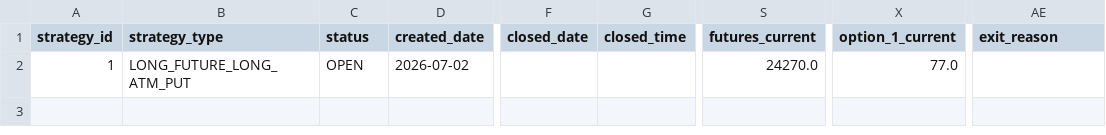
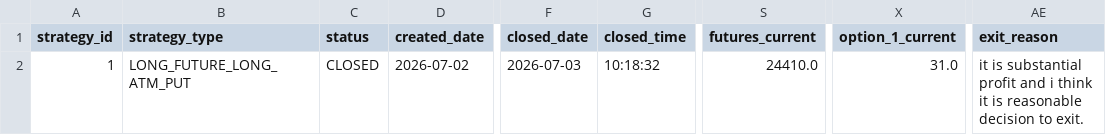
Before and after one commit to vinaykelkar/market-pulse-league, a CSV file: data/strategy_trades.csv, drawn as a sheet; only a part is shown, gaps mark what is left out; the diff names each change by its address in the sheet, - before the commit and + after, or states it on an @@ line.

Commit message:
adding strategy mobile updated web page code

```diff
--- a/data/strategy_trades.csv
+++ b/data/strategy_trades.csv
-C2 (status): OPEN
+C2 (status): CLOSED
-F2 (closed_date): (empty)
+F2 (closed_date): 2026-07-03
-G2 (closed_time): (empty)
+G2 (closed_time): 10:18:32
-S2 (futures_current): 24270.0
+S2 (futures_current): 24410.0
-X2 (option_1_current): 77.0
+X2 (option_1_current): 31.0
-AE2 (exit_reason): (empty)
+AE2 (exit_reason): it is substantial profit and i think it is reasonable decision to exit.
```
Also changed, not shown: 5 other files.
